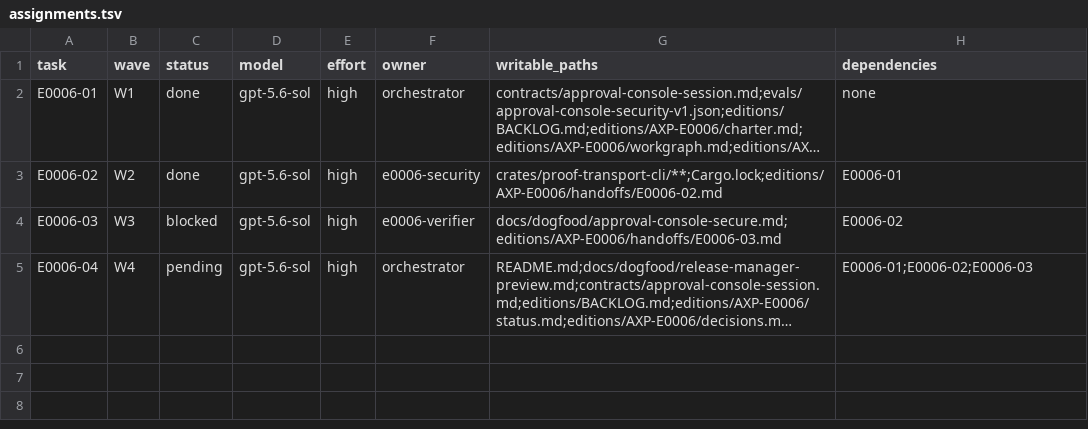
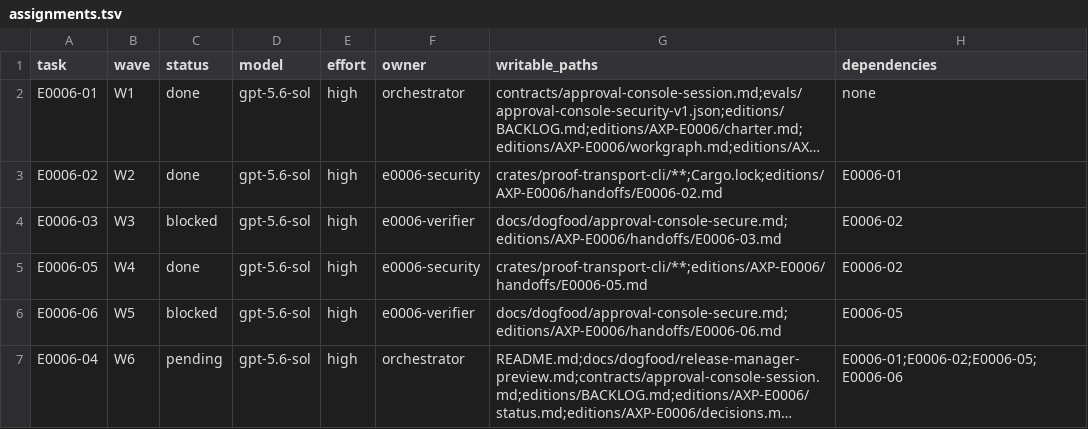
Before and after one commit to smithdak/proof-platform, a TSV file: editions/AXP-E0006/assignments.tsv, drawn as a sheet; long unchanged cells end in …; addresses are those after the commit; the diff names each change by its address in the sheet, - before the commit and + after, or states it on an @@ line.

Commit message:
fix(cli): linearize approval session delivery

```diff
--- a/editions/AXP-E0006/assignments.tsv
+++ b/editions/AXP-E0006/assignments.tsv
+row 5: E0006-05 | W4 | done | gpt-5.6-sol | high | e0006-security | crates/proof-transport-cli/**;editions/AXP-E0006/handoffs/E0006-05.md | E0006-02
+row 6: E0006-06 | W5 | blocked | gpt-5.6-sol | high | e0006-verifier | docs/dogfood/approval-console-secure.md;editions/AXP-E0006/handoffs/E0006-06.md | E0006-05
-B7 (wave): W4
+B7 (wave): W6
-H7 (dependencies): E0006-01;E0006-02;E0006-03
+H7 (dependencies): E0006-01;E0006-02;E0006-05;E0006-06
```
Also changed, not shown: 15 other files.
